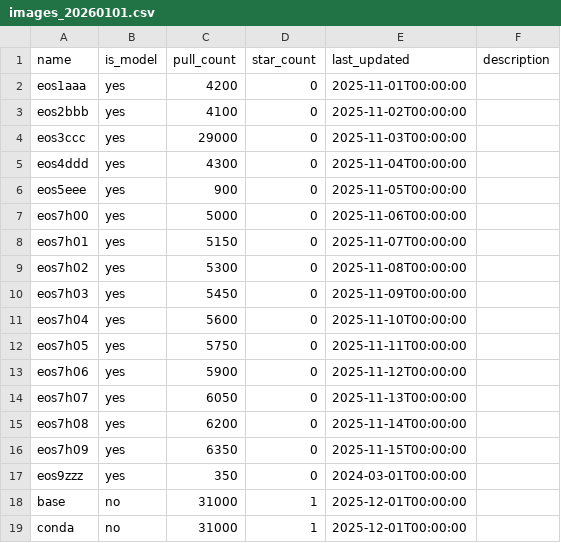
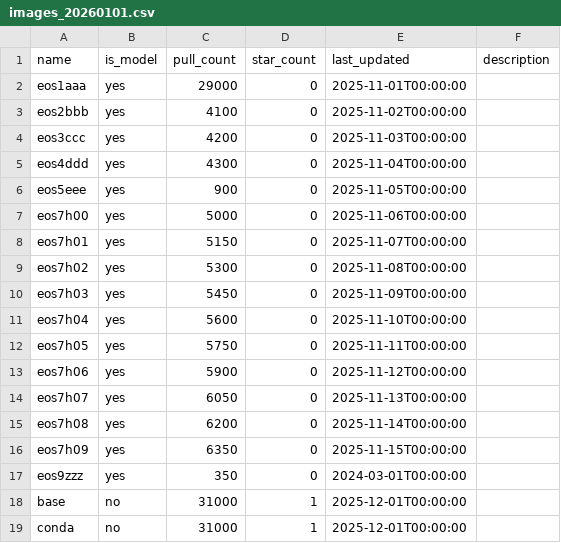
Before and after one commit to ersilia-os/ersilia-stats, a CSV file: data/collected_sample/dockerhub/images_20260101.csv, drawn as a sheet.

```diff
--- a/data/collected_sample/dockerhub/images_20260101.csv
+++ b/data/collected_sample/dockerhub/images_20260101.csv
@@ -1,5 +1,5 @@
 name,is_model,pull_count,star_count,last_updated,description
-eos1aaa,yes,4200,0,2025-11-01T00:00:00,
+eos1aaa,yes,29000,0,2025-11-01T00:00:00,
 eos2bbb,yes,4100,0,2025-11-02T00:00:00,
-eos3ccc,yes,29000,0,2025-11-03T00:00:00,
+eos3ccc,yes,4200,0,2025-11-03T00:00:00,
 eos4ddd,yes,4300,0,2025-11-04T00:00:00,
```
Also changed, not shown: data/air_tables_sample/events_20260101.csv, data/air_tables_sample/models_20260101.csv, 38 other files.
